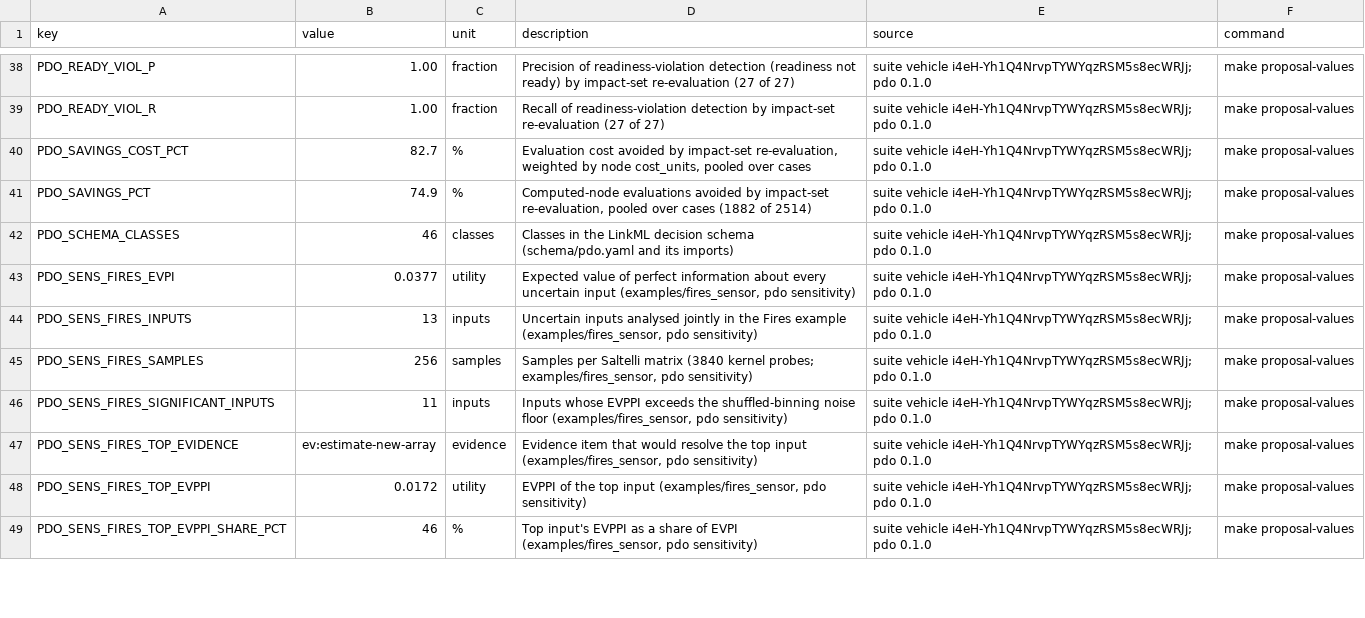
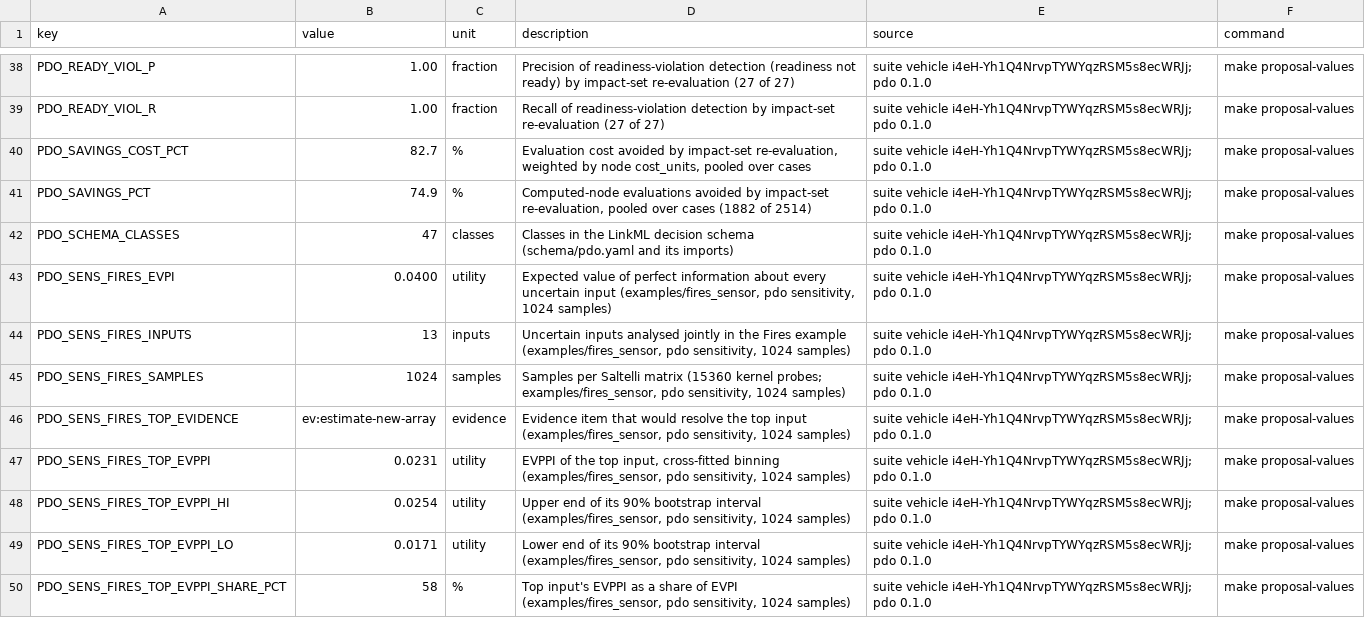
Before and after one commit to simage-ai/programmable-decision-ops, a TSV file: results/proposal/pdo_values.tsv, drawn as a sheet; only a part is shown, gaps mark what is left out; the diff covers the shown part only.

```diff
--- a/results/proposal/pdo_values.tsv
+++ b/results/proposal/pdo_values.tsv
@@ -41,9 +41,10 @@ PDO_SAVINGS_COST_PCT	82.7	%	Evaluation cost avoided by impact-set re-evaluation,
 PDO_SAVINGS_PCT	74.9	%	Computed-node evaluations avoided by impact-set re-evaluation, pooled over cases (1882 of 2514)	suite vehicle i4eH-Yh1Q4NrvpTYWYqzRSM5s8ecWRJj; pdo 0.1.0	make proposal-values
-PDO_SCHEMA_CLASSES	46	classes	Classes in the LinkML decision schema (schema/pdo.yaml and its imports)	suite vehicle i4eH-Yh1Q4NrvpTYWYqzRSM5s8ecWRJj; pdo 0.1.0	make proposal-values
-PDO_SENS_FIRES_EVPI	0.0377	utility	Expected value of perfect information about every uncertain input (examples/fires_sensor, pdo sensitivity)	suite vehicle i4eH-Yh1Q4NrvpTYWYqzRSM5s8ecWRJj; pdo 0.1.0	make proposal-values
-PDO_SENS_FIRES_INPUTS	13	inputs	Uncertain inputs analysed jointly in the Fires example (examples/fires_sensor, pdo sensitivity)	suite vehicle i4eH-Yh1Q4NrvpTYWYqzRSM5s8ecWRJj; pdo 0.1.0	make proposal-values
-PDO_SENS_FIRES_SAMPLES	256	samples	Samples per Saltelli matrix (3840 kernel probes; examples/fires_sensor, pdo sensitivity)	suite vehicle i4eH-Yh1Q4NrvpTYWYqzRSM5s8ecWRJj; pdo 0.1.0	make proposal-values
-PDO_SENS_FIRES_SIGNIFICANT_INPUTS	11	inputs	Inputs whose EVPPI exceeds the shuffled-binning noise floor (examples/fires_sensor, pdo sensitivity)	suite vehicle i4eH-Yh1Q4NrvpTYWYqzRSM5s8ecWRJj; pdo 0.1.0	make proposal-values
-PDO_SENS_FIRES_TOP_EVIDENCE	ev:estimate-new-array	evidence	Evidence item that would resolve the top input (examples/fires_sensor, pdo sensitivity)	suite vehicle i4eH-Yh1Q4NrvpTYWYqzRSM5s8ecWRJj; pdo 0.1.0	make proposal-values
-PDO_SENS_FIRES_TOP_EVPPI	0.0172	utility	EVPPI of the top input (examples/fires_sensor, pdo sensitivity)	suite vehicle i4eH-Yh1Q4NrvpTYWYqzRSM5s8ecWRJj; pdo 0.1.0	make proposal-values
-PDO_SENS_FIRES_TOP_EVPPI_SHARE_PCT	46	%	Top input's EVPPI as a share of EVPI (examples/fires_sensor, pdo sensitivity)	suite vehicle i4eH-Yh1Q4NrvpTYWYqzRSM5s8ecWRJj; pdo 0.1.0	make proposal-values
+PDO_SCHEMA_CLASSES	47	classes	Classes in the LinkML decision schema (schema/pdo.yaml and its imports)	suite vehicle i4eH-Yh1Q4NrvpTYWYqzRSM5s8ecWRJj; pdo 0.1.0	make proposal-values
+PDO_SENS_FIRES_EVPI	0.0400	utility	Expected value of perfect information about every uncertain input (examples/fires_sensor, pdo sensitivity, 1024 samples)	suite vehicle i4eH-Yh1Q4NrvpTYWYqzRSM5s8ecWRJj; pdo 0.1.0	make proposal-values
+PDO_SENS_FIRES_INPUTS	13	inputs	Uncertain inputs analysed jointly in the Fires example (examples/fires_sensor, pdo sensitivity, 1024 samples)	suite vehicle i4eH-Yh1Q4NrvpTYWYqzRSM5s8ecWRJj; pdo 0.1.0	make proposal-values
+PDO_SENS_FIRES_SAMPLES	1024	samples	Samples per Saltelli matrix (15360 kernel probes; examples/fires_sensor, pdo sensitivity, 1024 samples)	suite vehicle i4eH-Yh1Q4NrvpTYWYqzRSM5s8ecWRJj; pdo 0.1.0	make proposal-values
+PDO_SENS_FIRES_TOP_EVIDENCE	ev:estimate-new-array	evidence	Evidence item that would resolve the top input (examples/fires_sensor, pdo sensitivity, 1024 samples)	suite vehicle i4eH-Yh1Q4NrvpTYWYqzRSM5s8ecWRJj; pdo 0.1.0	make proposal-values
+PDO_SENS_FIRES_TOP_EVPPI	0.0231	utility	EVPPI of the top input, cross-fitted binning (examples/fires_sensor, pdo sensitivity, 1024 samples)	suite vehicle i4eH-Yh1Q4NrvpTYWYqzRSM5s8ecWRJj; pdo 0.1.0	make proposal-values
+PDO_SENS_FIRES_TOP_EVPPI_HI	0.0254	utility	Upper end of its 90% bootstrap interval (examples/fires_sensor, pdo sensitivity, 1024 samples)	suite vehicle i4eH-Yh1Q4NrvpTYWYqzRSM5s8ecWRJj; pdo 0.1.0	make proposal-values
+PDO_SENS_FIRES_TOP_EVPPI_LO	0.0171	utility	Lower end of its 90% bootstrap interval (examples/fires_sensor, pdo sensitivity, 1024 samples)	suite vehicle i4eH-Yh1Q4NrvpTYWYqzRSM5s8ecWRJj; pdo 0.1.0	make proposal-values
+PDO_SENS_FIRES_TOP_EVPPI_SHARE_PCT	58	%	Top input's EVPPI as a share of EVPI (examples/fires_sensor, pdo sensitivity, 1024 samples)	suite vehicle i4eH-Yh1Q4NrvpTYWYqzRSM5s8ecWRJj; pdo 0.1.0	make proposal-values
```
Also changed, not shown: 3 added rows, 1 removed row and 5 edited cells elsewhere in this file, 21 other files.
